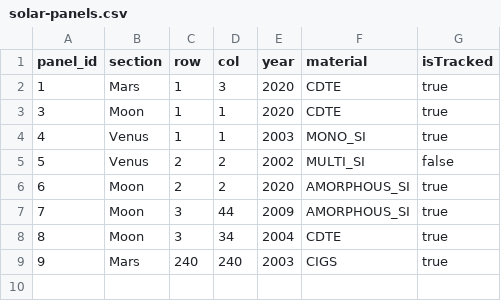
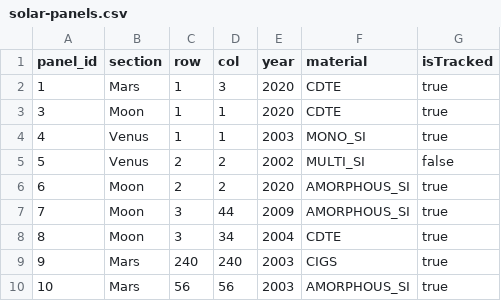
Before and after one commit to ElderBass/Solar-Farm-Dev10, a CSV file: data/solar-panels.csv, drawn as a sheet.

```diff
--- a/data/solar-panels.csv
+++ b/data/solar-panels.csv
@@ -9 +9,2 @@ panel_id,section,row,col,year,material,isTracked
 9,Mars,240,240,2003,CIGS,true
+10,Mars,56,56,2003,AMORPHOUS_SI,true
```
Also changed, not shown: 11 other files.
